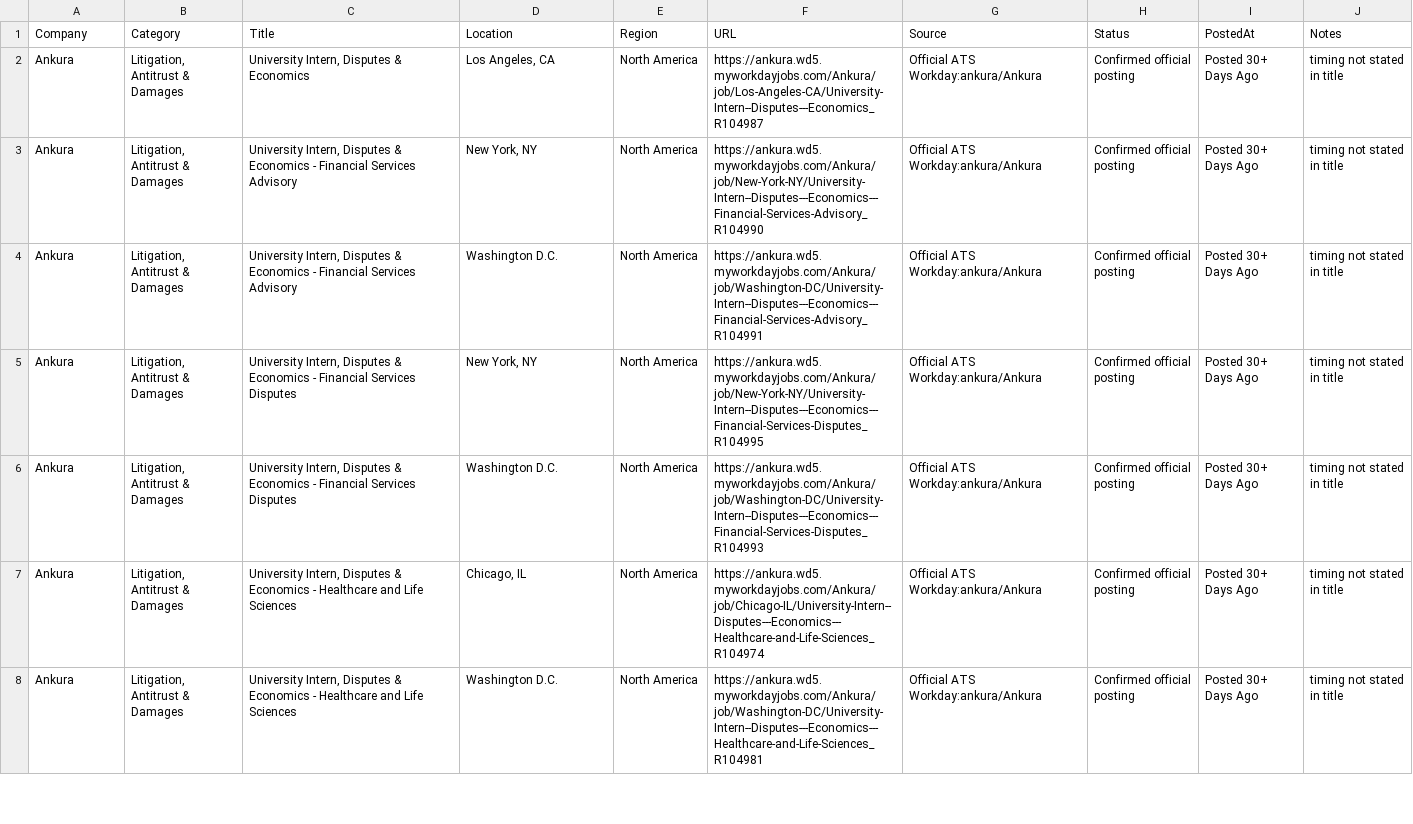
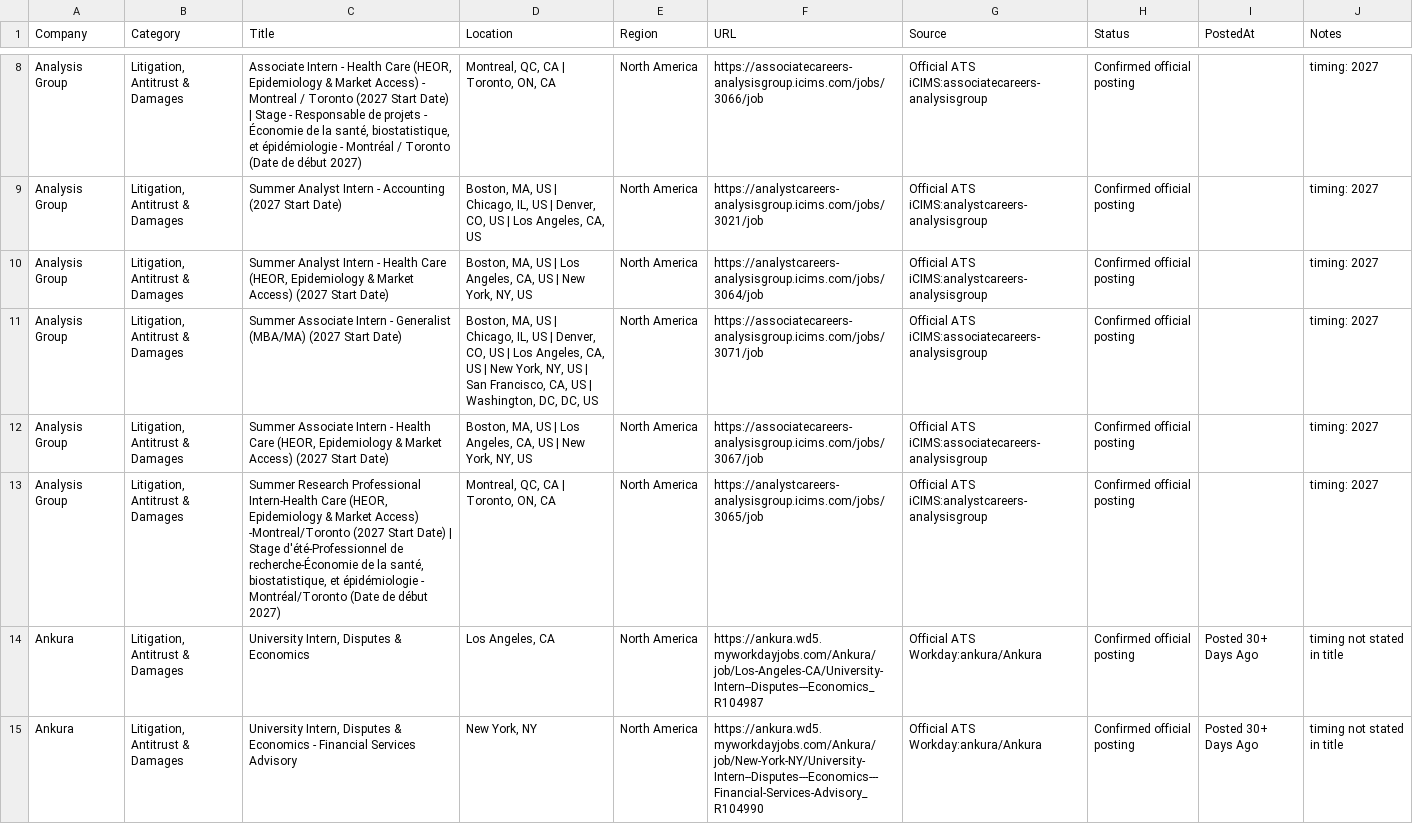
Before and after one commit to Jiang6082/ECS, a CSV file: reports/econ_internship_roles_scan_v2.csv, drawn as a sheet; only a part is shown, gaps mark what is left out; the shorter side is filled out with more unchanged rows; the diff covers the shown part only; the diff names each change by its address in the sheet, - before the commit and + after, or states it on an @@ line.

```diff
--- a/reports/econ_internship_roles_scan_v2.csv
+++ b/reports/econ_internship_roles_scan_v2.csv
+row 8: Analysis Group | Litigation, Antitrust & Damages | Associate Intern - Health Care (HEOR, Epidemiology & Market Access) - Montreal / Toronto (2027 Start Date) | Stage - Responsable de projets - Économie de la santé, biostatistique, et épidémiologie - Montréal / Toronto (Date de début 2027) | Montreal, QC, CA | Toronto, ON, CA | North America | https://associatecareers-analysisgroup.icims.com/jobs/3066/job | Official ATS iCIMS:associatecareers-analysisgroup | Confirmed official posting |  | timing: 2027
+row 9: Analysis Group | Litigation, Antitrust & Damages | Summer Analyst Intern - Accounting (2027 Start Date) | Boston, MA, US | Chicago, IL, US | Denver, CO, US | Los Angeles, CA, US | North America | https://analystcareers-analysisgroup.icims.com/jobs/3021/job | Official ATS iCIMS:analystcareers-analysisgroup | Confirmed official posting |  | timing: 2027
+row 10: Analysis Group | Litigation, Antitrust & Damages | Summer Analyst Intern - Health Care (HEOR, Epidemiology & Market Access) (2027 Start Date) | Boston, MA, US | Los Angeles, CA, US | New York, NY, US | North America | https://analystcareers-analysisgroup.icims.com/jobs/3064/job | Official ATS iCIMS:analystcareers-analysisgroup | Confirmed official posting |  | timing: 2027
+row 11: Analysis Group | Litigation, Antitrust & Damages | Summer Associate Intern - Generalist (MBA/MA) (2027 Start Date) | Boston, MA, US | Chicago, IL, US | Denver, CO, US | Los Angeles, CA, US | New York, NY, US | San Francisco, CA, US | Washington, DC, DC, US | North America | https://associatecareers-analysisgroup.icims.com/jobs/3071/job | Official ATS iCIMS:associatecareers-analysisgroup | Confirmed official posting |  | timing: 2027
+row 12: Analysis Group | Litigation, Antitrust & Damages | Summer Associate Intern - Health Care (HEOR, Epidemiology & Market Access) (2027 Start Date) | Boston, MA, US | Los Angeles, CA, US | New York, NY, US | North America | https://associatecareers-analysisgroup.icims.com/jobs/3067/job | Official ATS iCIMS:associatecareers-analysisgroup | Confirmed official posting |  | timing: 2027
+row 13: Analysis Group | Litigation, Antitrust & Damages | Summer Research Professional Intern-Health Care (HEOR, Epidemiology & Market Access) -Montreal/Toronto (2027 Start Date) | Stage d'été-Professionnel de recherche-Économie de la santé, biostatistique, et épidémiologie - Montréal/Toronto (Date de début 2027) | Montreal, QC, CA | Toronto, ON, CA | North America | https://analystcareers-analysisgroup.icims.com/jobs/3065/job | Official ATS iCIMS:analystcareers-analysisgroup | Confirmed official posting |  | timing: 2027
```
Also changed, not shown: 9 added rows, 2 removed rows and 21 edited cells elsewhere in this file, reports/VERIFIED_OPEN_ROLES.csv, reports/econ_entry_level_roles.csv, 20 other files.
